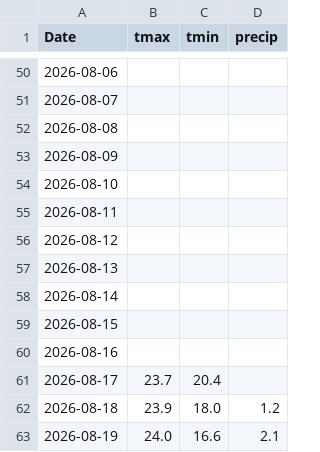
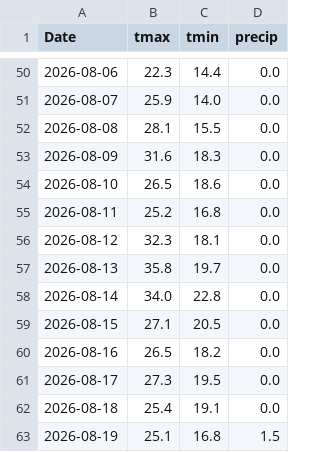
Before and after one commit to akastudiogdrive-droid/coin, a CSV file: data/context/weather_london.csv, drawn as a sheet; only a part is shown, gaps mark what is left out; the diff covers the shown part only.

```diff
--- a/data/context/weather_london.csv
+++ b/data/context/weather_london.csv
@@ -50,14 +50,14 @@ Date,tmax,tmin,precip
-2026-08-06,,,
-2026-08-07,,,
-2026-08-08,,,
-2026-08-09,,,
-2026-08-10,,,
-2026-08-11,,,
-2026-08-12,,,
-2026-08-13,,,
-2026-08-14,,,
-2026-08-15,,,
-2026-08-16,,,
-2026-08-17,23.7,20.4,
-2026-08-18,23.9,18.0,1.2
-2026-08-19,24.0,16.6,2.1
+2026-08-06,22.3,14.4,0.0
+2026-08-07,25.9,14.0,0.0
+2026-08-08,28.1,15.5,0.0
+2026-08-09,31.6,18.3,0.0
+2026-08-10,26.5,18.6,0.0
+2026-08-11,25.2,16.8,0.0
+2026-08-12,32.3,18.1,0.0
+2026-08-13,35.8,19.7,0.0
+2026-08-14,34.0,22.8,0.0
+2026-08-15,27.1,20.5,0.0
+2026-08-16,26.5,18.2,0.0
+2026-08-17,27.3,19.5,0.0
+2026-08-18,25.4,19.1,0.0
+2026-08-19,25.1,16.8,1.5
```
Also changed, not shown: 1 added row and 78 edited cells elsewhere in this file, data/prices/GOOGL.csv, data/prices/NVDA.csv, 36 other files.
